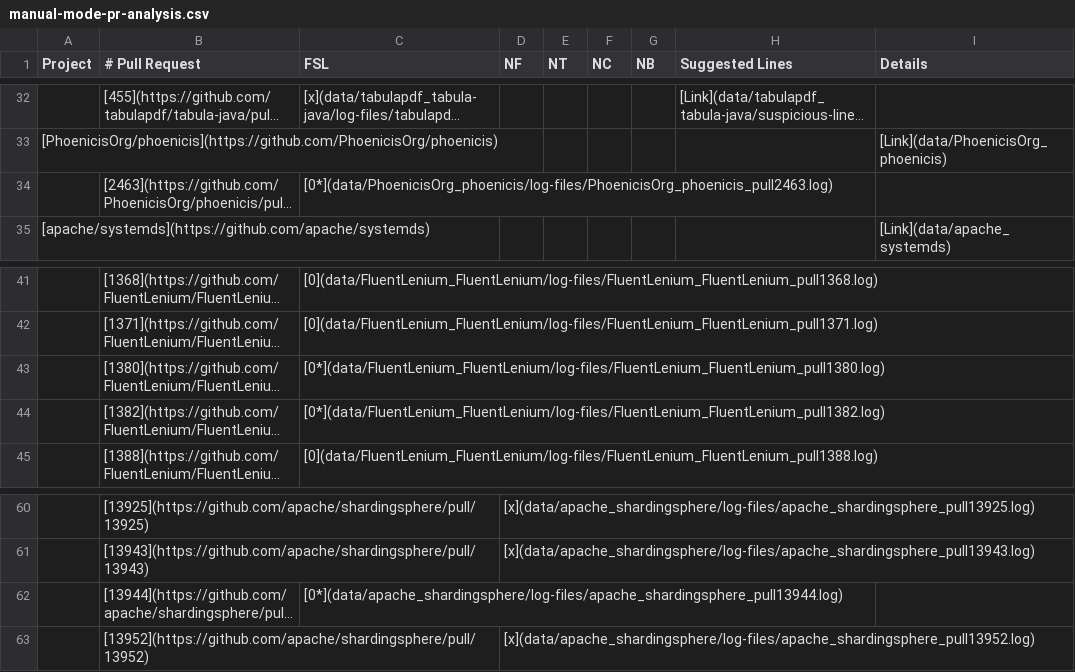
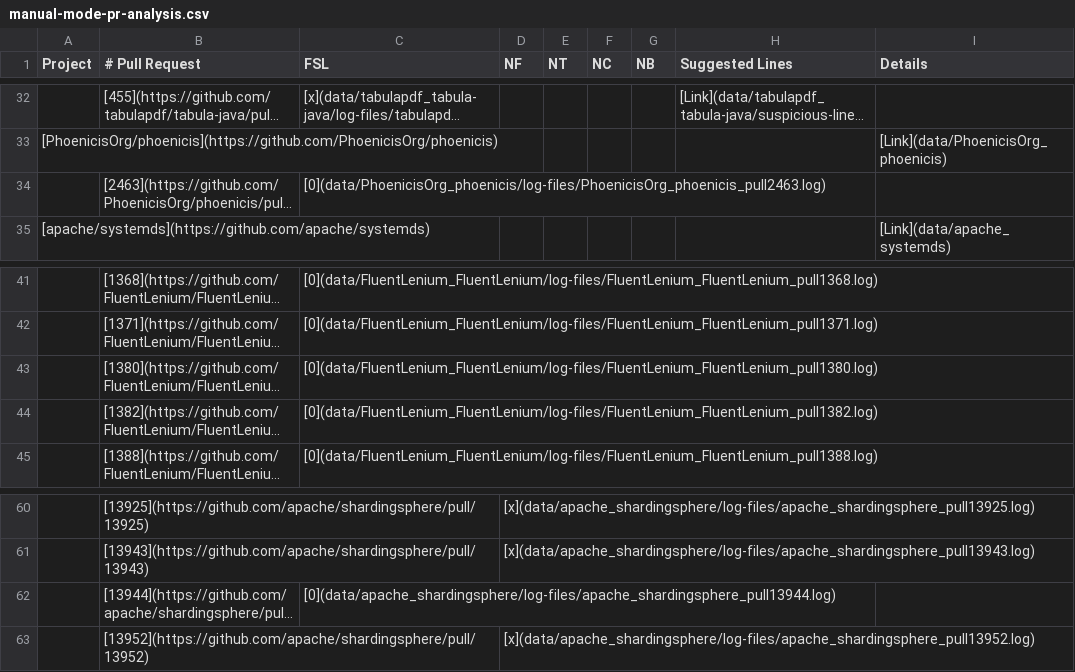
Before and after one commit to flacocobot/2021-flacocobot-experiment, a CSV file: manual-mode-pr-analysis.csv, drawn as a sheet; only a part is shown, gaps mark what is left out; long unchanged cells end in …; the diff names each change by its address in the sheet, - before the commit and + after, or states it on an @@ line.

Commit message:
Fix CSV and table data

```diff
--- a/manual-mode-pr-analysis.csv
+++ b/manual-mode-pr-analysis.csv
-C34 (FSL): [0*](data/PhoenicisOrg_phoenicis/log-files/PhoenicisOrg_phoenicis_pull2463.log)
+C34 (FSL): [0](data/PhoenicisOrg_phoenicis/log-files/PhoenicisOrg_phoenicis_pull2463.log)
-C43 (FSL): [0*](data/FluentLenium_FluentLenium/log-files/FluentLenium_FluentLenium_pull1380.log)
+C43 (FSL): [0](data/FluentLenium_FluentLenium/log-files/FluentLenium_FluentLenium_pull1380.log)
-C44 (FSL): [0*](data/FluentLenium_FluentLenium/log-files/FluentLenium_FluentLenium_pull1382.log)
+C44 (FSL): [0](data/FluentLenium_FluentLenium/log-files/FluentLenium_FluentLenium_pull1382.log)
-C62 (FSL): [0*](data/apache_shardingsphere/log-files/apache_shardingsphere_pull13944.log)
+C62 (FSL): [0](data/apache_shardingsphere/log-files/apache_shardingsphere_pull13944.log)
```
Also changed, not shown: 1 other file.
